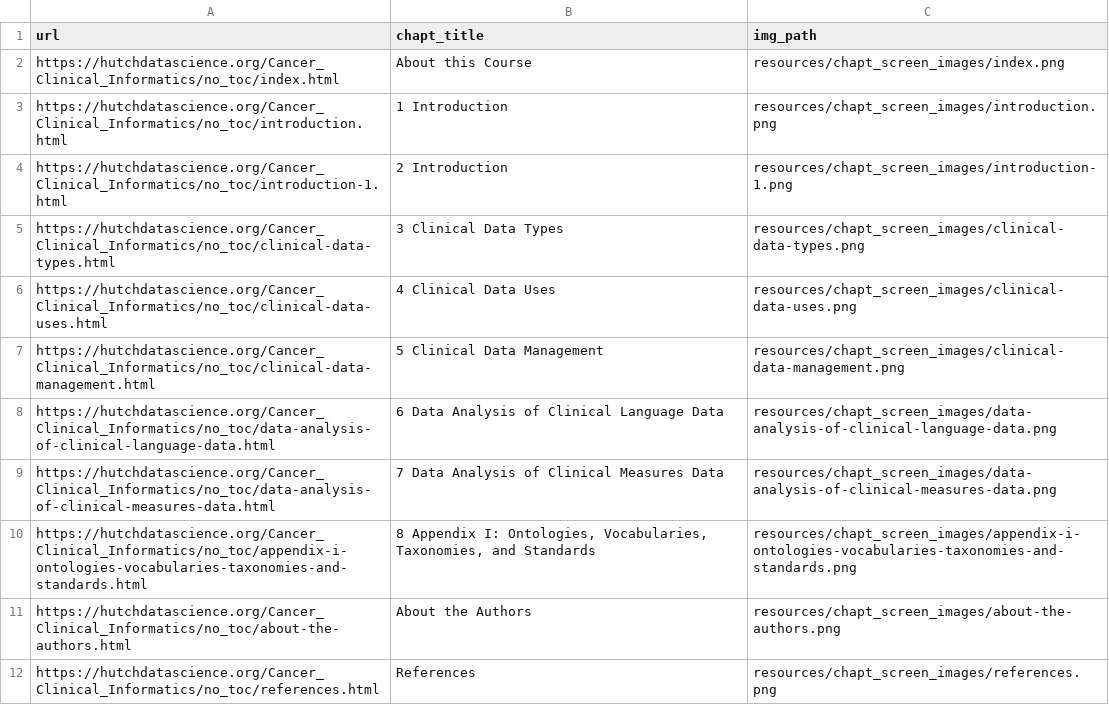
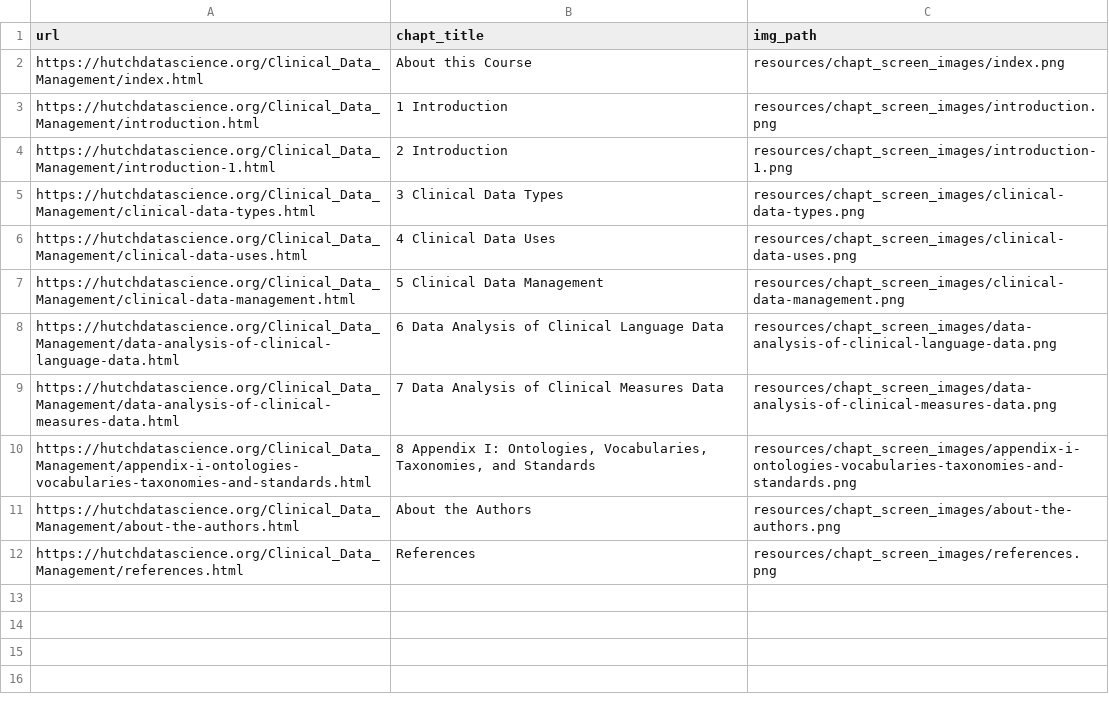
Before and after one commit to fhdsl/Clinical_Data_Management, a TSV file: resources/chapt_screen_images/chapter_urls.tsv, drawn as a sheet.

```diff
--- a/resources/chapt_screen_images/chapter_urls.tsv
+++ b/resources/chapt_screen_images/chapter_urls.tsv
@@ -1,12 +1,12 @@
 url	chapt_title	img_path
-https://hutchdatascience.org/Cancer_Clinical_Informatics/no_toc/index.html	About this Course	resources/chapt_screen_images/index.png
-https://hutchdatascience.org/Cancer_Clinical_Informatics/no_toc/introduction.html	1 Introduction	resources/chapt_screen_images/introduction.png
-https://hutchdatascience.org/Cancer_Clinical_Informatics/no_toc/introduction-1.html	2 Introduction	resources/chapt_screen_images/introduction-1.png
-https://hutchdatascience.org/Cancer_Clinical_Informatics/no_toc/clinical-data-types.html	3 Clinical Data Types	resources/chapt_screen_images/clinical-data-types.png
-https://hutchdatascience.org/Cancer_Clinical_Informatics/no_toc/clinical-data-uses.html	4 Clinical Data Uses	resources/chapt_screen_images/clinical-data-uses.png
-https://hutchdatascience.org/Cancer_Clinical_Informatics/no_toc/clinical-data-management.html	5 Clinical Data Management	resources/chapt_screen_images/clinical-data-management.png
-https://hutchdatascience.org/Cancer_Clinical_Informatics/no_toc/data-analysis-of-clinical-language-data.html	6 Data Analysis of Clinical Language Data	resources/chapt_screen_images/data-analysis-of-clinical-language-data.png
-https://hutchdatascience.org/Cancer_Clinical_Informatics/no_toc/data-analysis-of-clinical-measures-data.html	7 Data Analysis of Clinical Measures Data	resources/chapt_screen_images/data-analysis-of-clinical-measures-data.png
-https://hutchdatascience.org/Cancer_Clinical_Informatics/no_toc/appendix-i-ontologies-vocabularies-taxonomies-and-standards.html	8 Appendix I: Ontologies, Vocabularies, Taxonomies, and Standards	resources/chapt_screen_images/appendix-i-ontologies-vocabularies-taxonomies-and-standards.png
-https://hutchdatascience.org/Cancer_Clinical_Informatics/no_toc/about-the-authors.html	About the Authors	resources/chapt_screen_images/about-the-authors.png
-https://hutchdatascience.org/Cancer_Clinical_Informatics/no_toc/references.html	References	resources/chapt_screen_images/references.png
+https://hutchdatascience.org/Clinical_Data_Management/index.html	About this Course	resources/chapt_screen_images/index.png
+https://hutchdatascience.org/Clinical_Data_Management/introduction.html	1 Introduction	resources/chapt_screen_images/introduction.png
+https://hutchdatascience.org/Clinical_Data_Management/introduction-1.html	2 Introduction	resources/chapt_screen_images/introduction-1.png
+https://hutchdatascience.org/Clinical_Data_Management/clinical-data-types.html	3 Clinical Data Types	resources/chapt_screen_images/clinical-data-types.png
+https://hutchdatascience.org/Clinical_Data_Management/clinical-data-uses.html	4 Clinical Data Uses	resources/chapt_screen_images/clinical-data-uses.png
+https://hutchdatascience.org/Clinical_Data_Management/clinical-data-management.html	5 Clinical Data Management	resources/chapt_screen_images/clinical-data-management.png
+https://hutchdatascience.org/Clinical_Data_Management/data-analysis-of-clinical-language-data.html	6 Data Analysis of Clinical Language Data	resources/chapt_screen_images/data-analysis-of-clinical-language-data.png
+https://hutchdatascience.org/Clinical_Data_Management/data-analysis-of-clinical-measures-data.html	7 Data Analysis of Clinical Measures Data	resources/chapt_screen_images/data-analysis-of-clinical-measures-data.png
+https://hutchdatascience.org/Clinical_Data_Management/appendix-i-ontologies-vocabularies-taxonomies-and-standards.html	8 Appendix I: Ontologies, Vocabularies, Taxonomies, and Standards	resources/chapt_screen_images/appendix-i-ontologies-vocabularies-taxonomies-and-standards.png
+https://hutchdatascience.org/Clinical_Data_Management/about-the-authors.html	About the Authors	resources/chapt_screen_images/about-the-authors.png
+https://hutchdatascience.org/Clinical_Data_Management/references.html	References	resources/chapt_screen_images/references.png
```
Also changed, not shown: 35 other files.
